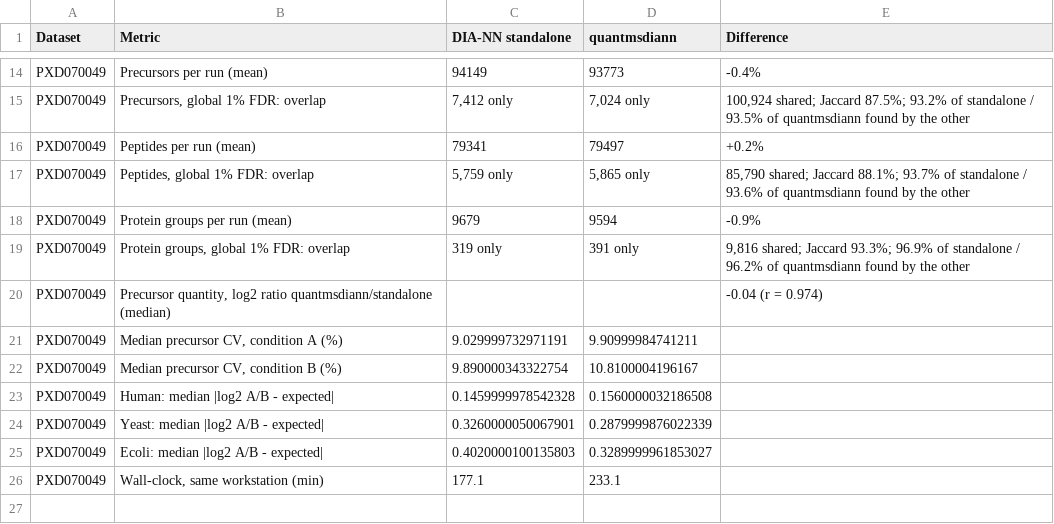
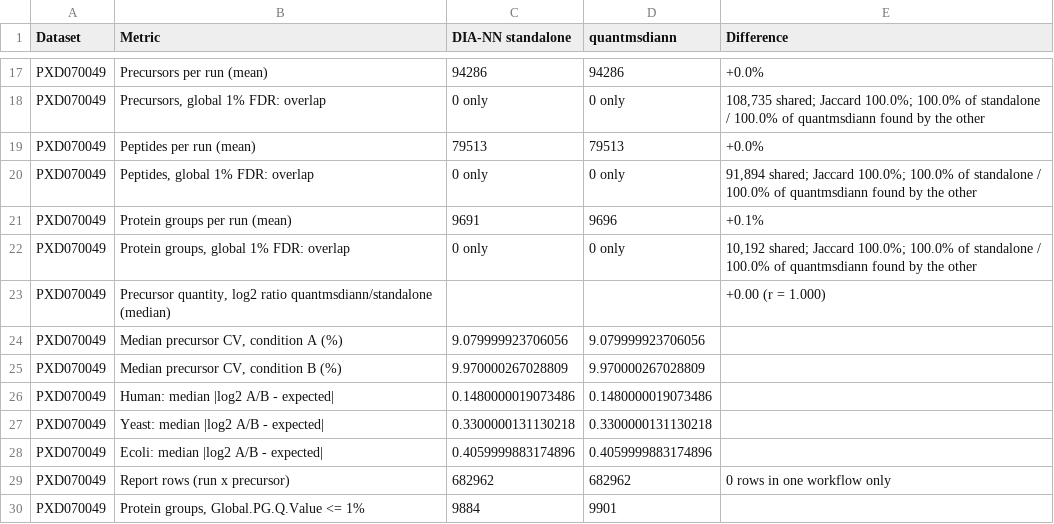
Before and after one commit to ypriverol/quantmsdiann-paper, a TSV file: analysis/figures/review/supplementary_revision/TableS3_standalone_vs_quantmsdiann.tsv, drawn as a sheet; only a part is shown, gaps mark what is left out; removed rows and columns are numbered as before the commit, all else as after; the diff covers the shown part only; the diff names each change by its address in the sheet, - before the commit and + after, or states it on an @@ line.

Commit message:
Paired standalone DIA-NN 2.5.0 vs quantmsdiann v2.3.0 (reviewer R1.1, R1.7, R1.18) (#64)
Rerun of PXD049412 and PXD070049 on the same cluster with the same container, FASTA,
predicted library and settings, input files in name order. Precursor-level results are
identical; differences are limited to protein-group scores (PG.Q.Value, Global.PG.Q.Value,
PG.PEP) near the 1% threshold.

- Fig. S6 / Table S3 regenerated from the rerun; Table S6 and sdrf/runs.tsv record 2.5.0.
- Launch scripts, configs and as-run SDRFs under sdrf/Paired_standalone_vs_quantmsdiann/.
- PRIDE staging and run-metadata scripts include the paired runs.

```diff
--- a/analysis/figures/review/supplementary_revision/TableS3_standalone_vs_quantmsdiann.tsv
+++ b/analysis/figures/review/supplementary_revision/TableS3_standalone_vs_quantmsdiann.tsv
-C17 (DIA-NN standalone): 94149
+C17 (DIA-NN standalone): 94286
-D17 (quantmsdiann): 93773
+D17 (quantmsdiann): 94286
-E17 (Difference): -0.4%
+E17 (Difference): +0.0%
-C18 (DIA-NN standalone): 7,412 only
+C18 (DIA-NN standalone): 0 only
-D18 (quantmsdiann): 7,024 only
+D18 (quantmsdiann): 0 only
-E18 (Difference): 100,924 shared; Jaccard 87.5%; 93.2% of standalone / 93.5% of quantmsdiann…
+E18 (Difference): 108,735 shared; Jaccard 100.0%; 100.0% of standalone / 100.0% of quantmsdiann…
-C19 (DIA-NN standalone): 79341
+C19 (DIA-NN standalone): 79513
-D19 (quantmsdiann): 79497
+D19 (quantmsdiann): 79513
-E19 (Difference): +0.2%
+E19 (Difference): +0.0%
-C20 (DIA-NN standalone): 5,759 only
+C20 (DIA-NN standalone): 0 only
-D20 (quantmsdiann): 5,865 only
+D20 (quantmsdiann): 0 only
-E20 (Difference): 85,790 shared; Jaccard 88.1%; 93.7% of standalone / 93.6% of quantmsdiann…
+E20 (Difference): 91,894 shared; Jaccard 100.0%; 100.0% of standalone / 100.0% of quantmsdiann…
-C21 (DIA-NN standalone): 9679
+C21 (DIA-NN standalone): 9691
-D21 (quantmsdiann): 9594
+D21 (quantmsdiann): 9696
-E21 (Difference): -0.9%
+E21 (Difference): +0.1%
-C22 (DIA-NN standalone): 319 only
+C22 (DIA-NN standalone): 0 only
-D22 (quantmsdiann): 391 only
+D22 (quantmsdiann): 0 only
-E22 (Difference): 9,816 shared; Jaccard 93.3%; 96.9% of standalone / 96.2% of quantmsdiann…
+E22 (Difference): 10,192 shared; Jaccard 100.0%; 100.0% of standalone / 100.0% of quantmsdiann…
-E23 (Difference): -0.04 (r = 0.974)
+E23 (Difference): +0.00 (r = 1.000)
-C24 (DIA-NN standalone): 9.029999732971191
+C24 (DIA-NN standalone): 9.079999923706056
-D24 (quantmsdiann): 9.90999984741211
+D24 (quantmsdiann): 9.079999923706056
-C25 (DIA-NN standalone): 9.890000343322754
+C25 (DIA-NN standalone): 9.970000267028809
-D25 (quantmsdiann): 10.8100004196167
+D25 (quantmsdiann): 9.970000267028809
-C26 (DIA-NN standalone): 0.1459999978542328
+C26 (DIA-NN standalone): 0.1480000019073486
-D26 (quantmsdiann): 0.1560000032186508
+D26 (quantmsdiann): 0.1480000019073486
-C27 (DIA-NN standalone): 0.3260000050067901
+C27 (DIA-NN standalone): 0.3300000131130218
-D27 (quantmsdiann): 0.2879999876022339
+D27 (quantmsdiann): 0.3300000131130218
-C28 (DIA-NN standalone): 0.4020000100135803
+C28 (DIA-NN standalone): 0.4059999883174896
-D28 (quantmsdiann): 0.3289999961853027
+D28 (quantmsdiann): 0.4059999883174896
-row 26: PXD070049 | Wall-clock, same workstation (min) | 177.1 | 233.1
+row 29: PXD070049 | Report rows (run x precursor) | 682962 | 682962 | 0 rows in one workflow only
+row 30: PXD070049 | Protein groups, Global.PG.Q.Value <= 1% | 9884 | 9901
```
Also changed, not shown: 6 added rows, 1 removed row and 27 edited cells elsewhere in this file, analysis/figures/review/supplementary_revision/TableS6_run_parameters.tsv, sdrf/runs.tsv, 22 other files.
